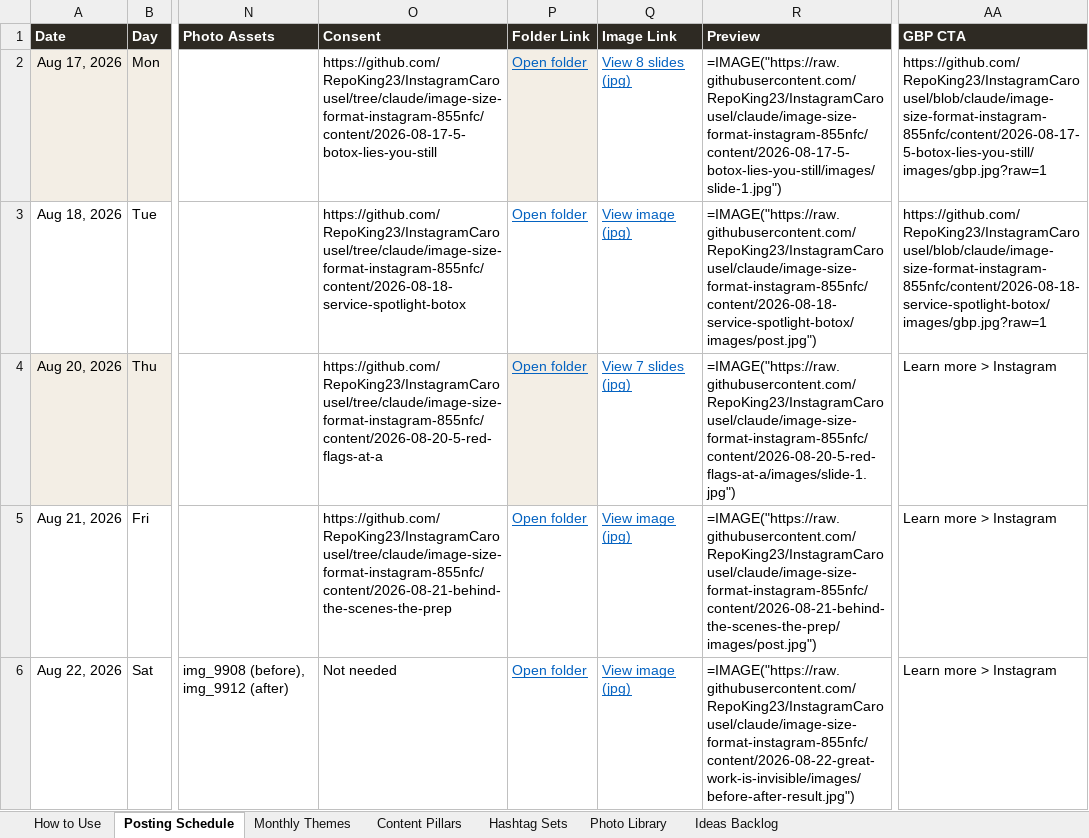
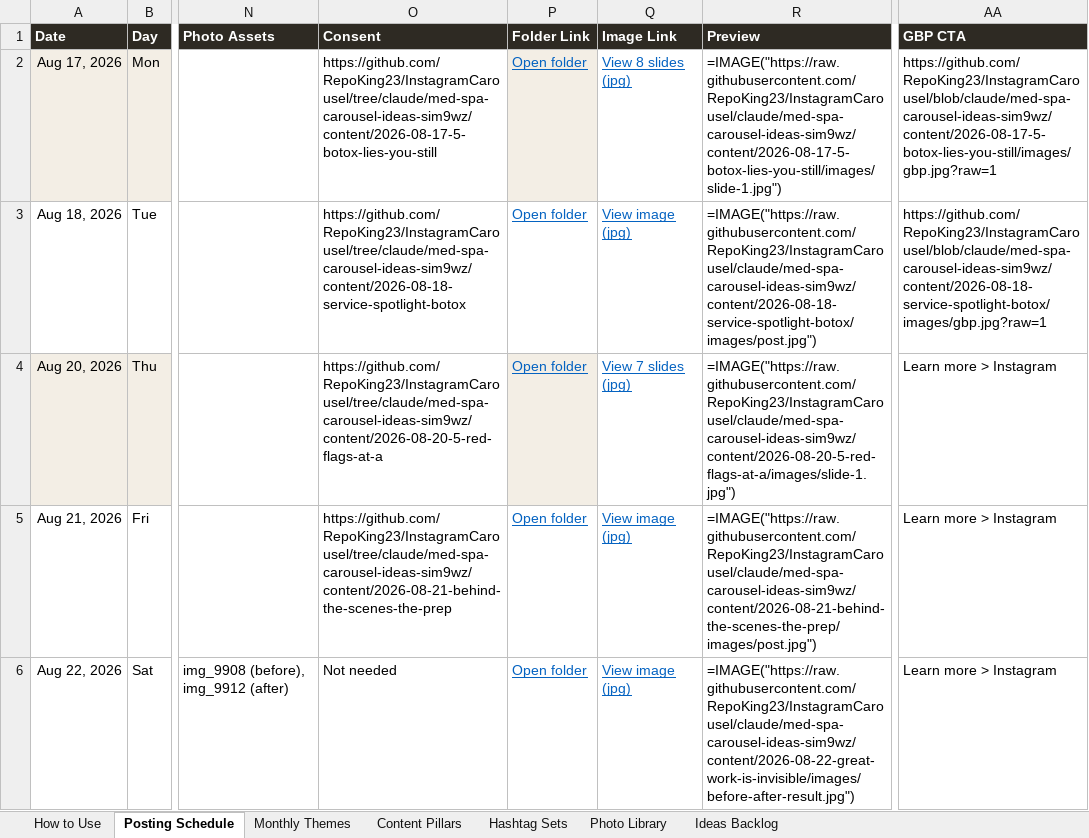
Before and after one commit to RepoKing23/InstagramCarousel, an Excel workbook: strategy/ig-content-strategy.xlsx, sheet Posting Schedule, drawn as a sheet; only a part is shown, gaps mark what is left out; values as stored, in another font and other column widths than the file's, no borders; formulas without a stored value are shown as written; the diff covers the shown part only; the diff names each change by its address in the sheet, - before the commit and + after, or states it on an @@ line.

```diff
--- a/strategy/ig-content-strategy.xlsx (sheet Posting Schedule)
+++ b/strategy/ig-content-strategy.xlsx (sheet Posting Schedule)
-O2 (Consent): https://github.com/RepoKing23/InstagramCarousel/tree/claude/image-size-format-instagram-855nfc/content/2026-08-17-5-botox-lies-you-still
+O2 (Consent): https://github.com/RepoKing23/InstagramCarousel/tree/claude/med-spa-carousel-ideas-sim9wz/content/2026-08-17-5-botox-lies-you-still
-R2 (Preview): =IMAGE("https://raw.githubusercontent.com/RepoKing23/InstagramCarousel/claude/image-size-format-instagram-855nfc/content/2026-08-17-5-botox-lies-you-still/images/slide-1.jpg")
+R2 (Preview): =IMAGE("https://raw.githubusercontent.com/RepoKing23/InstagramCarousel/claude/med-spa-carousel-ideas-sim9wz/content/2026-08-17-5-botox-lies-you-still/images/slide-1.jpg")
-AA2 (GBP CTA): https://github.com/RepoKing23/InstagramCarousel/blob/claude/image-size-format-instagram-855nfc/content/2026-08-17-5-botox-lies-you-still/images/gbp.jpg?raw=1
+AA2 (GBP CTA): https://github.com/RepoKing23/InstagramCarousel/blob/claude/med-spa-carousel-ideas-sim9wz/content/2026-08-17-5-botox-lies-you-still/images/gbp.jpg?raw=1
-O3 (Consent): https://github.com/RepoKing23/InstagramCarousel/tree/claude/image-size-format-instagram-855nfc/content/2026-08-18-service-spotlight-botox
+O3 (Consent): https://github.com/RepoKing23/InstagramCarousel/tree/claude/med-spa-carousel-ideas-sim9wz/content/2026-08-18-service-spotlight-botox
-R3 (Preview): =IMAGE("https://raw.githubusercontent.com/RepoKing23/InstagramCarousel/claude/image-size-format-instagram-855nfc/content/2026-08-18-service-spotlight-botox/images/post.jpg")
+R3 (Preview): =IMAGE("https://raw.githubusercontent.com/RepoKing23/InstagramCarousel/claude/med-spa-carousel-ideas-sim9wz/content/2026-08-18-service-spotlight-botox/images/post.jpg")
-AA3 (GBP CTA): https://github.com/RepoKing23/InstagramCarousel/blob/claude/image-size-format-instagram-855nfc/content/2026-08-18-service-spotlight-botox/images/gbp.jpg?raw=1
+AA3 (GBP CTA): https://github.com/RepoKing23/InstagramCarousel/blob/claude/med-spa-carousel-ideas-sim9wz/content/2026-08-18-service-spotlight-botox/images/gbp.jpg?raw=1
-O4 (Consent): https://github.com/RepoKing23/InstagramCarousel/tree/claude/image-size-format-instagram-855nfc/content/2026-08-20-5-red-flags-at-a
+O4 (Consent): https://github.com/RepoKing23/InstagramCarousel/tree/claude/med-spa-carousel-ideas-sim9wz/content/2026-08-20-5-red-flags-at-a
-R4 (Preview): =IMAGE("https://raw.githubusercontent.com/RepoKing23/InstagramCarousel/claude/image-size-format-instagram-855nfc/content/2026-08-20-5-red-flags-at-a/images/slide-1.jpg")
+R4 (Preview): =IMAGE("https://raw.githubusercontent.com/RepoKing23/InstagramCarousel/claude/med-spa-carousel-ideas-sim9wz/content/2026-08-20-5-red-flags-at-a/images/slide-1.jpg")
-O5 (Consent): https://github.com/RepoKing23/InstagramCarousel/tree/claude/image-size-format-instagram-855nfc/content/2026-08-21-behind-the-scenes-the-prep
+O5 (Consent): https://github.com/RepoKing23/InstagramCarousel/tree/claude/med-spa-carousel-ideas-sim9wz/content/2026-08-21-behind-the-scenes-the-prep
-R5 (Preview): =IMAGE("https://raw.githubusercontent.com/RepoKing23/InstagramCarousel/claude/image-size-format-instagram-855nfc/content/2026-08-21-behind-the-scenes-the-prep/images/post.jpg")
+R5 (Preview): =IMAGE("https://raw.githubusercontent.com/RepoKing23/InstagramCarousel/claude/med-spa-carousel-ideas-sim9wz/content/2026-08-21-behind-the-scenes-the-prep/images/post.jpg")
-R6 (Preview): =IMAGE("https://raw.githubusercontent.com/RepoKing23/InstagramCarousel/claude/image-size-format-instagram-855nfc/content/2026-08-22-great-work-is-invisible/images/before-after-result.jpg")
+R6 (Preview): =IMAGE("https://raw.githubusercontent.com/RepoKing23/InstagramCarousel/claude/med-spa-carousel-ideas-sim9wz/content/2026-08-22-great-work-is-invisible/images/before-after-result.jpg")
```
Also changed, not shown: 66 edited cells elsewhere in this sheet.
